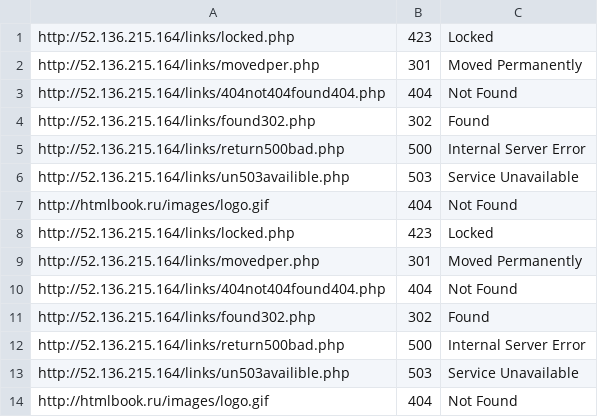
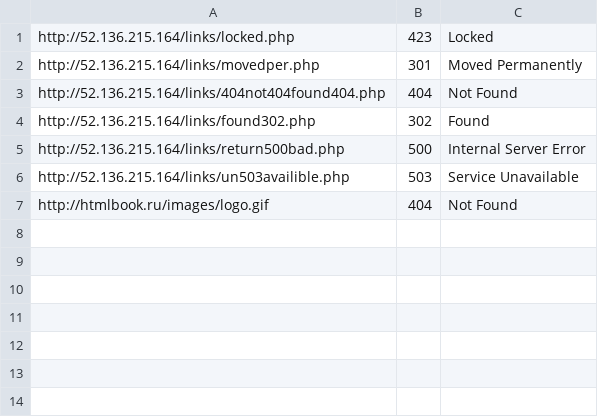
Before and after one commit to lordeup/BrokenLinkFinder, a CSV file: report.csv, drawn as a sheet.

```diff
--- a/report.csv
+++ b/report.csv
@@ -7,8 +7 @@ http://52.136.215.164/links/un503availible.php;503;Service Unavailable
 http://htmlbook.ru/images/logo.gif;404;Not Found
-http://52.136.215.164/links/locked.php;423;Locked
-http://52.136.215.164/links/movedper.php;301;Moved Permanently
-http://52.136.215.164/links/404not404found404.php;404;Not Found
-http://52.136.215.164/links/found302.php;302;Found
-http://52.136.215.164/links/return500bad.php;500;Internal Server Error
-http://52.136.215.164/links/un503availible.php;503;Service Unavailable
-http://htmlbook.ru/images/logo.gif;404;Not Found
```
Also changed, not shown: 2 other files.
